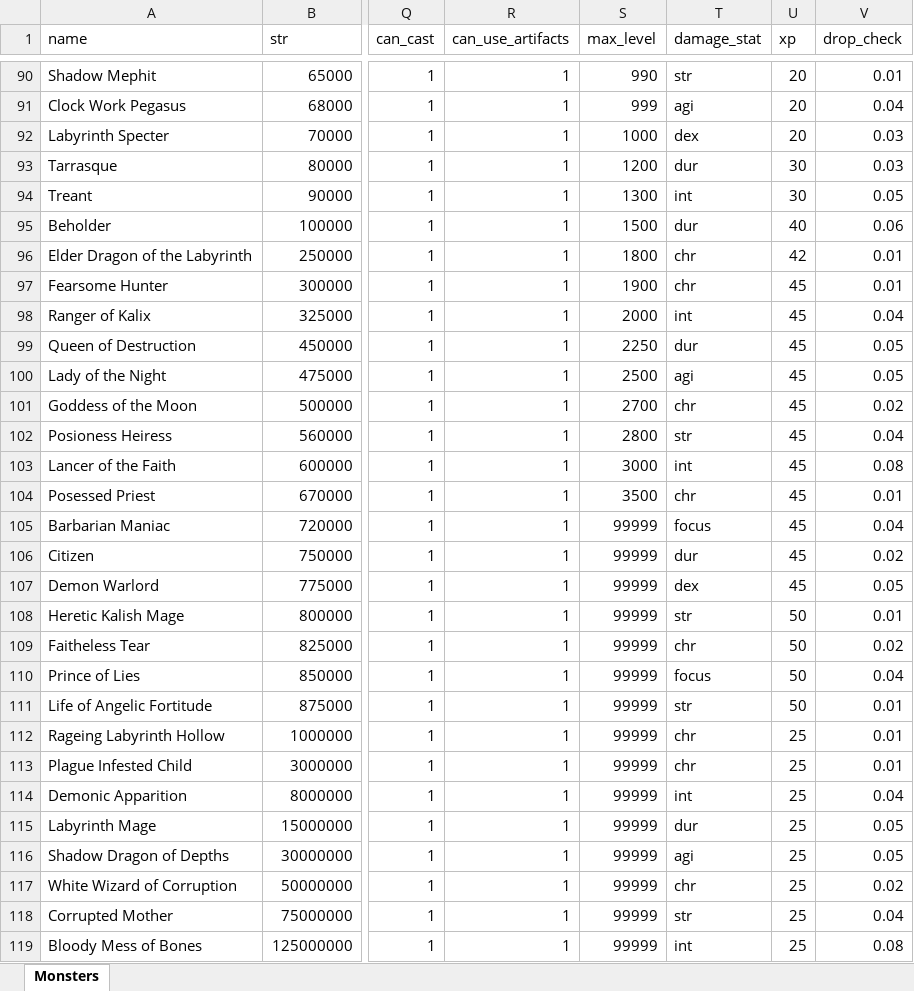
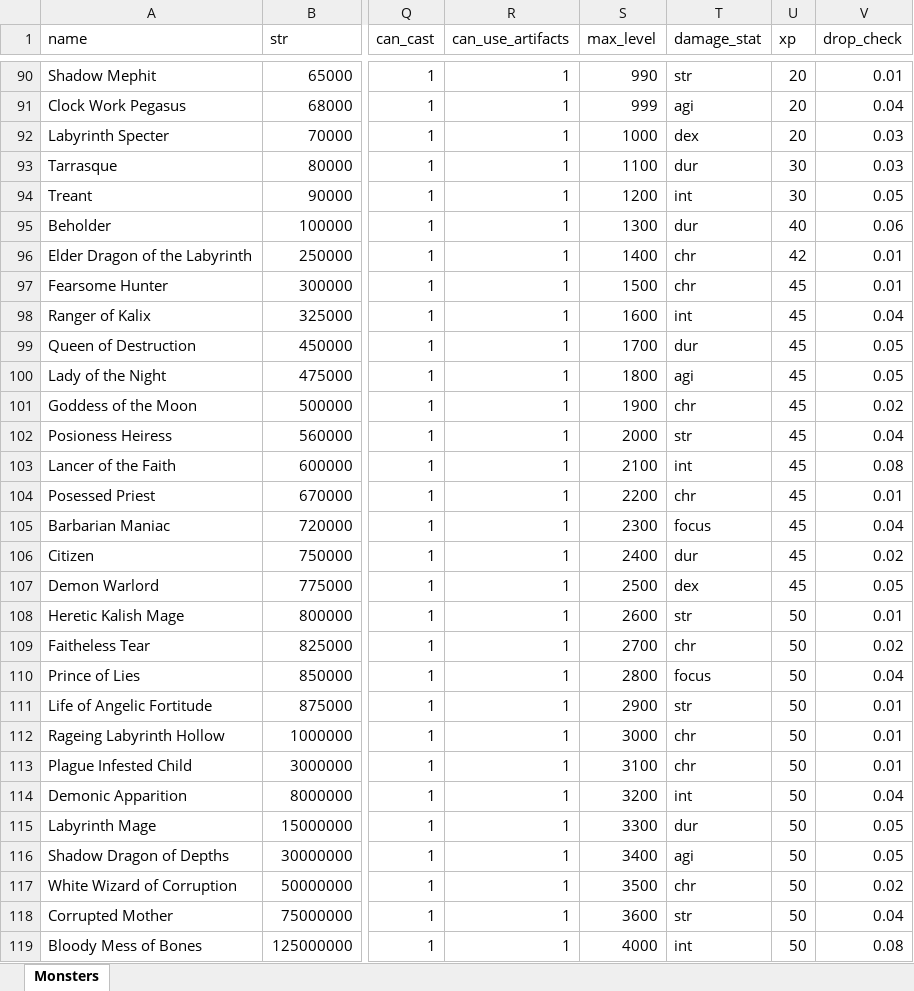
Before and after one commit to AdamKyle/flare, an Excel workbook: resources/data-imports/monsters.xlsx, sheet Monsters, drawn as a sheet; only a part is shown, gaps mark what is left out; values as stored, in another font and other column widths than the file's, no borders; the diff covers the shown part only; the diff names each change by its address in the sheet, - before the commit and + after, or states it on an @@ line.

```diff
--- a/resources/data-imports/monsters.xlsx (sheet Monsters)
+++ b/resources/data-imports/monsters.xlsx (sheet Monsters)
-S93 (max_level): 1200
+S93 (max_level): 1100
-S94 (max_level): 1300
+S94 (max_level): 1200
-S95 (max_level): 1500
+S95 (max_level): 1300
-S96 (max_level): 1800
+S96 (max_level): 1400
-S97 (max_level): 1900
+S97 (max_level): 1500
-S98 (max_level): 2000
+S98 (max_level): 1600
-S99 (max_level): 2250
+S99 (max_level): 1700
-S100 (max_level): 2500
+S100 (max_level): 1800
-S101 (max_level): 2700
+S101 (max_level): 1900
-S102 (max_level): 2800
+S102 (max_level): 2000
-S103 (max_level): 3000
+S103 (max_level): 2100
-S104 (max_level): 3500
+S104 (max_level): 2200
-S105 (max_level): 99999
+S105 (max_level): 2300
-S106 (max_level): 99999
+S106 (max_level): 2400
-S107 (max_level): 99999
+S107 (max_level): 2500
-S108 (max_level): 99999
+S108 (max_level): 2600
-S109 (max_level): 99999
+S109 (max_level): 2700
-S110 (max_level): 99999
+S110 (max_level): 2800
-S111 (max_level): 99999
+S111 (max_level): 2900
-S112 (max_level): 99999
+S112 (max_level): 3000
-U112:U119 (xp): 25
+U112:U119 (xp): 50
-S113 (max_level): 99999
+S113 (max_level): 3100
-S114 (max_level): 99999
+S114 (max_level): 3200
-S115 (max_level): 99999
+S115 (max_level): 3300
-S116 (max_level): 99999
+S116 (max_level): 3400
-S117 (max_level): 99999
+S117 (max_level): 3500
-S118 (max_level): 99999
+S118 (max_level): 3600
-S119 (max_level): 99999
+S119 (max_level): 4000
```
Also changed, not shown: 154 edited cells elsewhere in this sheet, resources/data-imports/affixes.xlsx, resources/data-imports/items.xlsx, 3 other files.
